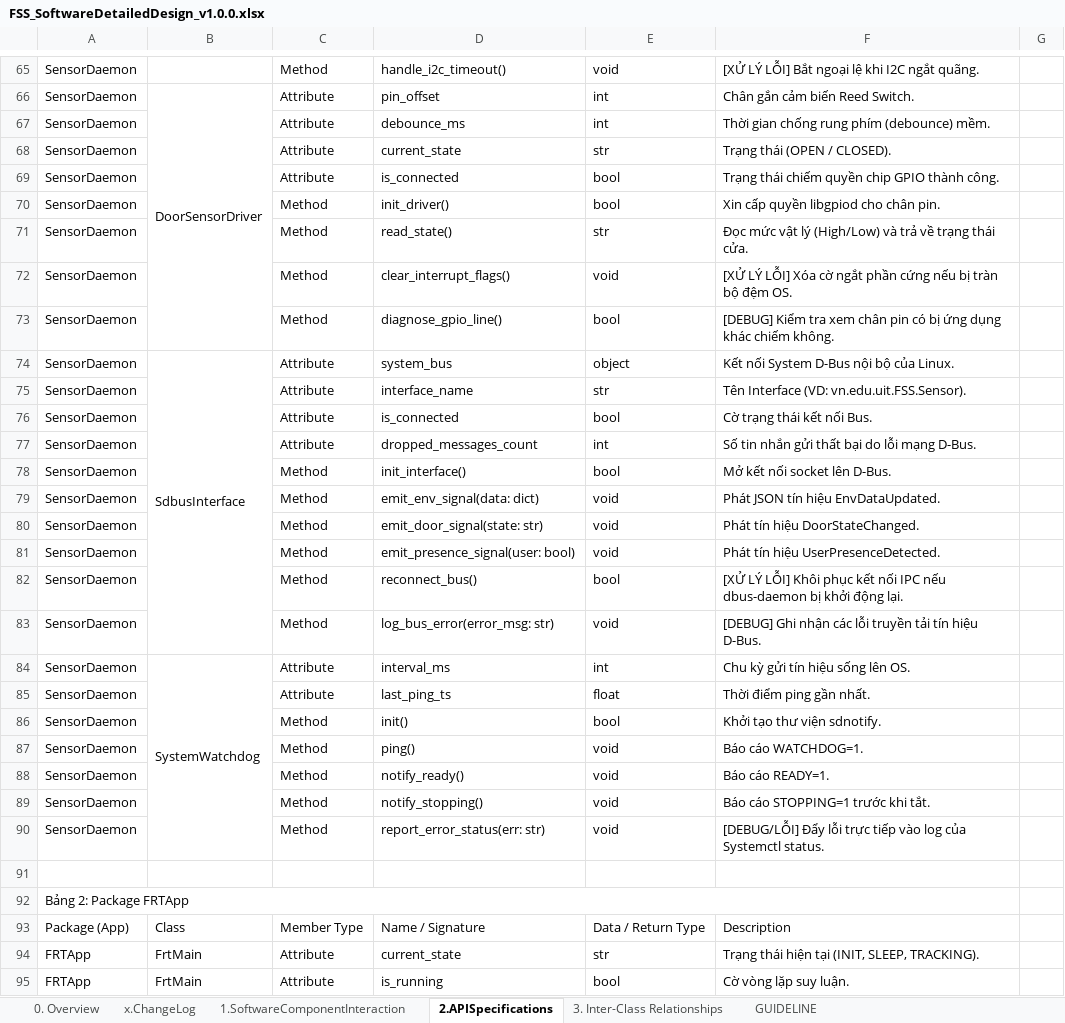
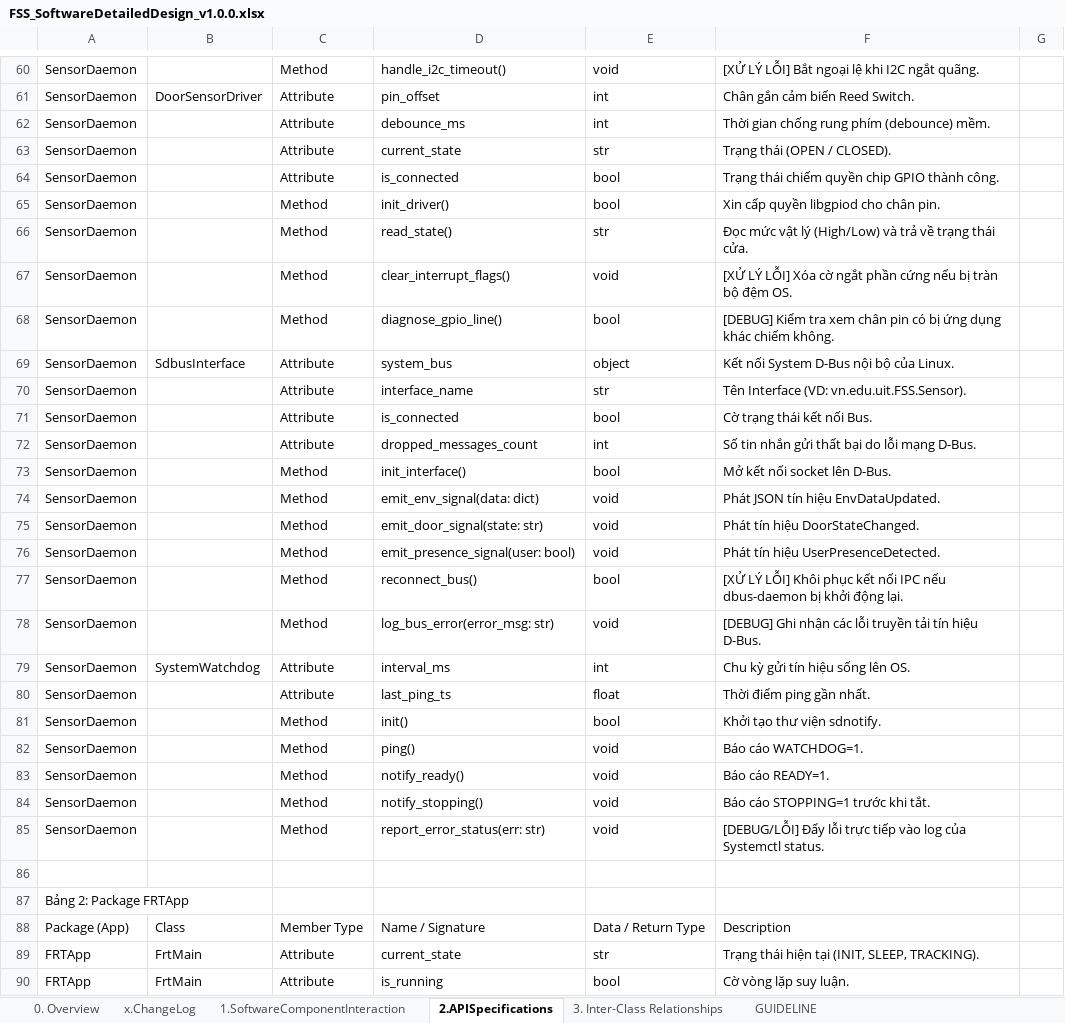
Before and after one commit to BeginnerCoder52/FSS, an Excel workbook: docs/FSS_SoftwareDetailedDesign_v1.0.0.xlsx, sheet 2.APISpecifications, drawn as a sheet; only a part is shown, gaps mark what is left out; values as stored, in another font and other column widths than the file's, no cell formats; removed rows and columns are numbered as before the commit, all else as after; the diff covers the shown part only; the diff names each change by its address in the sheet, - before the commit and + after, or states it on an @@ line.

```diff
--- a/docs/FSS_SoftwareDetailedDesign_v1.0.0.xlsx (sheet 2.APISpecifications)
+++ b/docs/FSS_SoftwareDetailedDesign_v1.0.0.xlsx (sheet 2.APISpecifications)
-B66:B73 merged
-B74:B83 merged
-B84:B90 merged
-A92:F92 merged
```
Also changed, not shown: 5 removed rows, 1 edited cell and merged cells elsewhere in this sheet, sheet GUIDELINE, sheet x.ChangeLog, sheet 3. Inter-Class Relationships, sheet 1.SoftwareComponentInteraction, sheet 0. Overview, cell formats, 11 other files.
